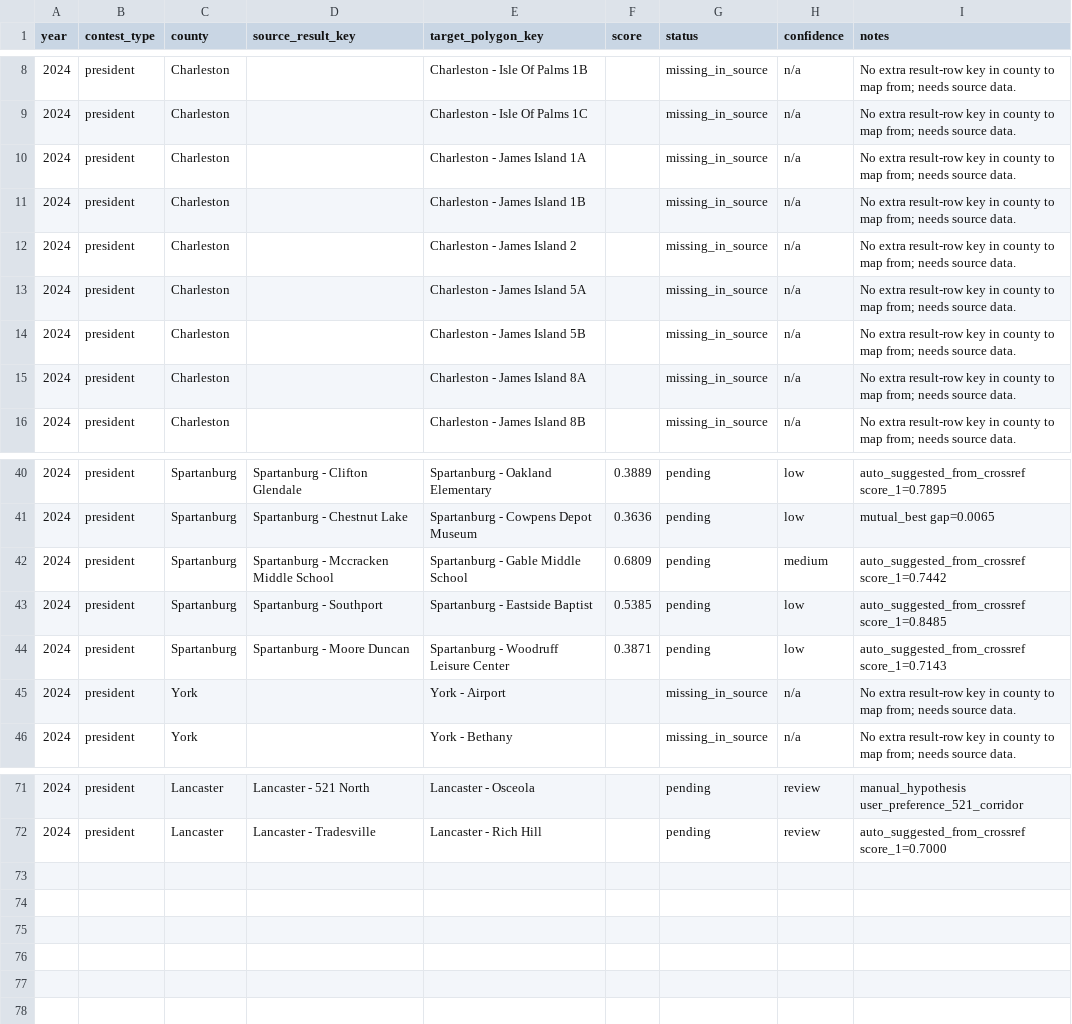
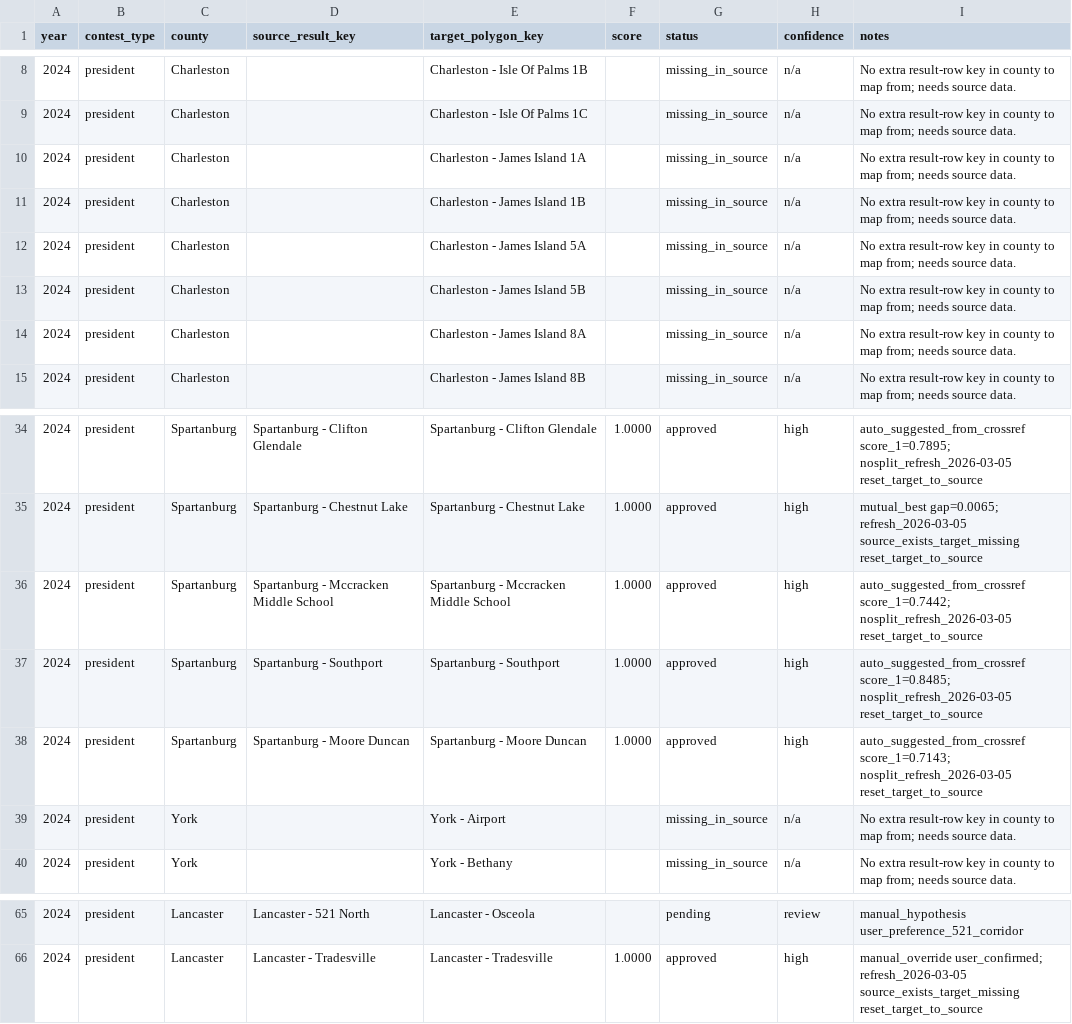
Before and after one commit to Tenjin25/SCPrecinctMap, a CSV file: precinct_crosswalk_2024.csv, drawn as a sheet; only a part is shown, gaps mark what is left out; the diff covers the shown part only.

```diff
--- a/precinct_crosswalk_2024.csv
+++ b/precinct_crosswalk_2024.csv
@@ -11,3 +11,2 @@ year,contest_type,county,source_result_key,target_polygon_key,score,status,confi
 2024,president,Charleston,,Charleston - James Island 1B,,missing_in_source,n/a,No extra result-row key in county to map from; needs source data.
-2024,president,Charleston,,Charleston - James Island 2,,missing_in_source,n/a,No extra result-row key in county to map from; needs source data.
 2024,president,Charleston,,Charleston - James Island 5A,,missing_in_source,n/a,No extra result-row key in county to map from; needs source data.
@@ -40,6 +34,6 @@ year,contest_type,county,source_result_key,target_polygon_key,score,status,confi
-2024,president,Spartanburg,Spartanburg - Clifton Glendale,Spartanburg - Oakland Elementary,0.3889,pending,low,auto_suggested_from_crossref score_1=0.7895
-2024,president,Spartanburg,Spartanburg - Chestnut Lake,Spartanburg - Cowpens Depot Museum,0.3636,pending,low,mutual_best gap=0.0065
-2024,president,Spartanburg,Spartanburg - Mccracken Middle School,Spartanburg - Gable Middle School,0.6809,pending,medium,auto_suggested_from_crossref score_1=0.7442
-2024,president,Spartanburg,Spartanburg - Southport,Spartanburg - Eastside Baptist,0.5385,pending,low,auto_suggested_from_crossref score_1=0.8485
-2024,president,Spartanburg,Spartanburg - Moore Duncan,Spartanburg - Woodruff Leisure Center,0.3871,pending,low,auto_suggested_from_crossref score_1=0.7143
+2024,president,Spartanburg,Spartanburg - Clifton Glendale,Spartanburg - Clifton Glendale,1.0000,approved,high,auto_suggested_from_crossref score_1=0.7895; nosplit_refresh_2026-03-05 reset_target_to_source
+2024,president,Spartanburg,Spartanburg - Chestnut Lake,Spartanburg - Chestnut Lake,1.0000,approved,high,mutual_best gap=0.0065; refresh_2026-03-05 source_exists_target_missing reset_target_to_source
+2024,president,Spartanburg,Spartanburg - Mccracken Middle School,Spartanburg - Mccracken Middle School,1.0000,approved,high,auto_suggested_from_crossref score_1=0.7442; nosplit_refresh_2026-03-05 reset_target_to_source
+2024,president,Spartanburg,Spartanburg - Southport,Spartanburg - Southport,1.0000,approved,high,auto_suggested_from_crossref score_1=0.8485; nosplit_refresh_2026-03-05 reset_target_to_source
+2024,president,Spartanburg,Spartanburg - Moore Duncan,Spartanburg - Moore Duncan,1.0000,approved,high,auto_suggested_from_crossref score_1=0.7143; nosplit_refresh_2026-03-05 reset_target_to_source
 2024,president,York,,York - Airport,,missing_in_source,n/a,No extra result-row key in county to map from; needs source data.
@@ -71,2 +65,2 @@ year,contest_type,county,source_result_key,target_polygon_key,score,status,confi
 2024,president,Lancaster,Lancaster - 521 North,Lancaster - Osceola,,pending,review,manual_hypothesis user_preference_521_corridor
-2024,president,Lancaster,Lancaster - Tradesville,Lancaster - Rich Hill,,pending,review,auto_suggested_from_crossref score_1=0.7000
+2024,president,Lancaster,Lancaster - Tradesville,Lancaster - Tradesville,1.0000,approved,high,manual_override user_confirmed; refresh_2026-03-05 source_exists_target_missing reset_target_to_source
```
Also changed, not shown: 5 removed rows and 81 edited cells elsewhere in this file, 7 other files.
